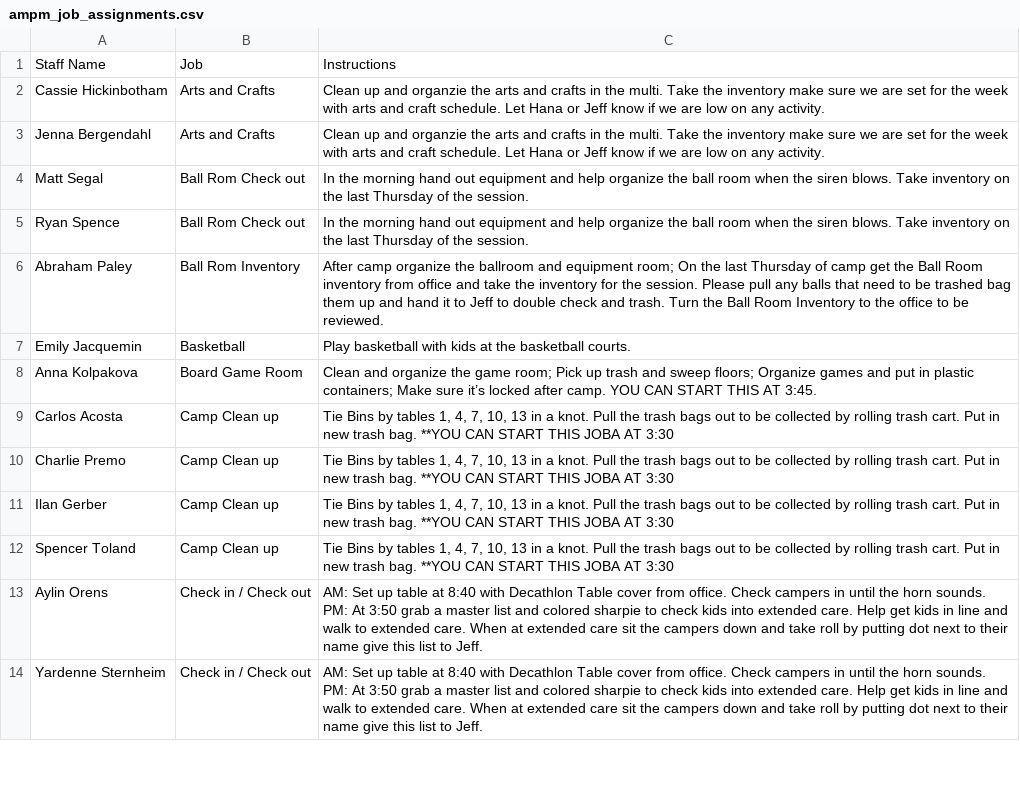
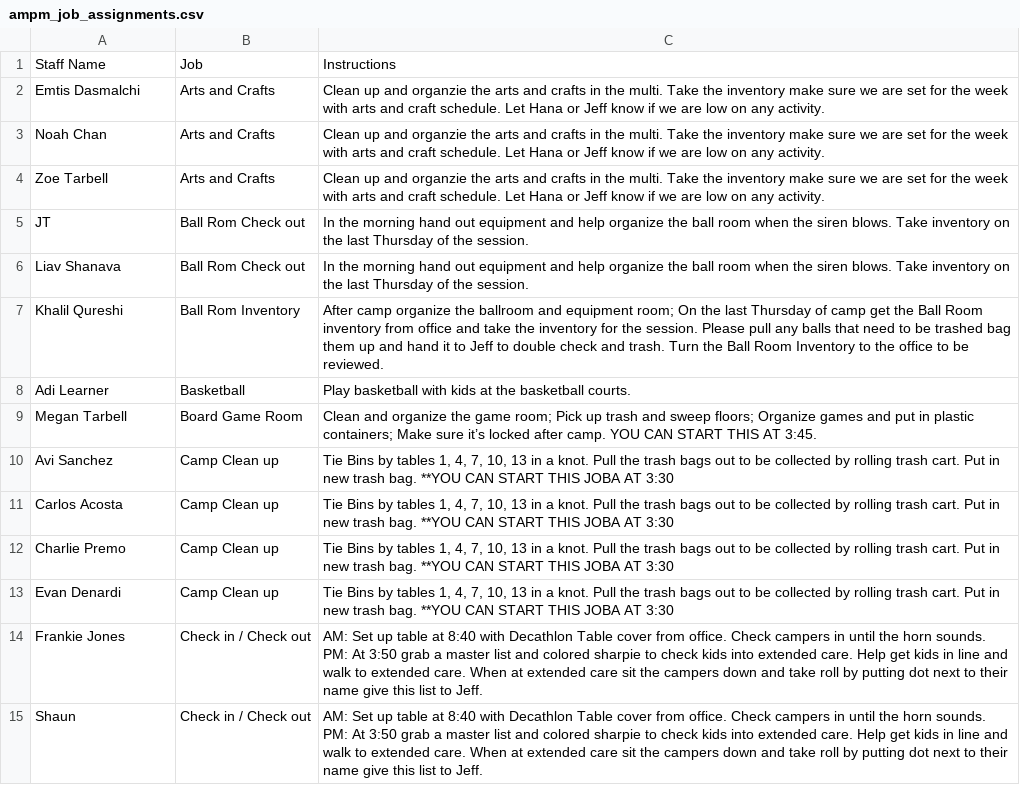
Before and after one commit to miles-wolf/Decathlon_Automation, a CSV file: Decathlon_Automation_Core/exports/ampm_job_assignments.csv, drawn as a sheet; only a part is shown; removed rows and columns are numbered as before the commit, all else as after; the diff covers the shown part only; the diff names each change by its address in the sheet, - before the commit and + after, or states it on an @@ line.

```diff
--- a/Decathlon_Automation_Core/exports/ampm_job_assignments.csv
+++ b/Decathlon_Automation_Core/exports/ampm_job_assignments.csv
-A2: Cassie Hickinbotham
+A2: Emtis Dasmalchi
+row 3: Noah Chan | Arts and Crafts | Clean up and organzie the arts and crafts in the multi. Take the inventory make sure we are set for the week with arts and craft schedule. Let Hana or Jeff know if we are low on any activity.
-A4: Jenna Bergendahl
+A4: Zoe Tarbell
-A5: Matt Segal
+A5: JT
-A6: Ryan Spence
+A6: Liav Shanava
-A7: Abraham Paley
+A7: Khalil Qureshi
-A8: Emily Jacquemin
+A8: Adi Learner
-A9: Anna Kolpakova
+A9: Megan Tarbell
+row 10: Avi Sanchez | Camp Clean up | Tie Bins by tables 1, 4, 7, 10, 13 in a knot. Pull the trash bags out to be collected by rolling trash cart. Put in new trash bag. **YOU CAN START THIS JOBA AT 3:30
-row 11: Ilan Gerber | Camp Clean up | Tie Bins by tables 1, 4, 7, 10, 13 in a knot. Pull the trash bags out to be collected by rolling trash cart. Put in new trash bag. **YOU CAN START THIS JOBA AT 3:30
-A13: Spencer Toland
+A13: Evan Denardi
-A14: Aylin Orens
+A14: Frankie Jones
-A15: Yardenne Sternheim
+A15: Shaun
```
Also changed, not shown: 3 added rows, 3 removed rows and 30 edited cells elsewhere in this file.
